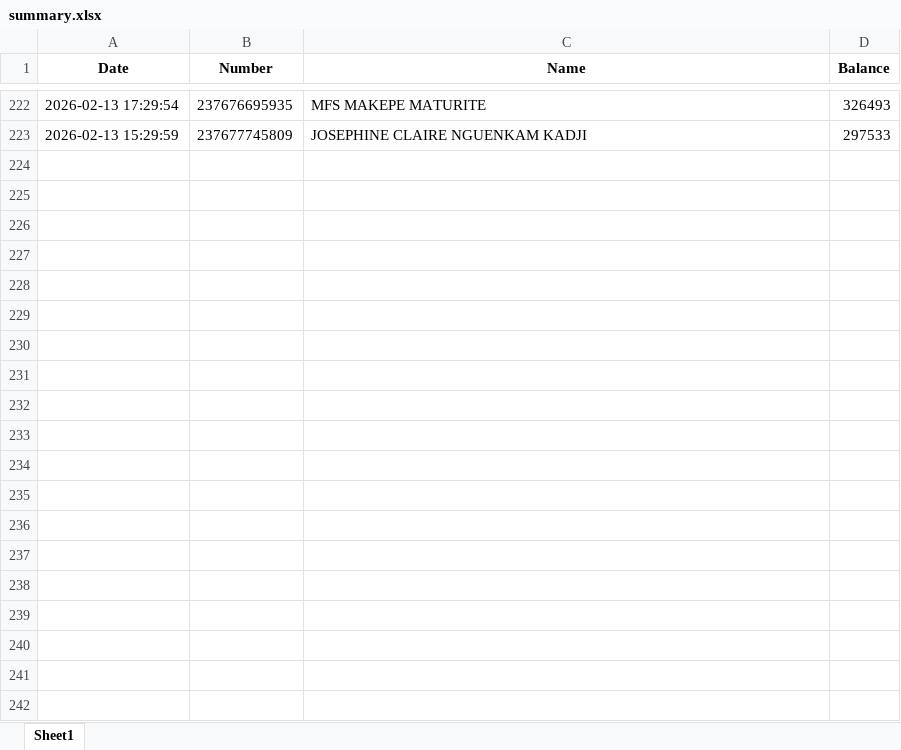
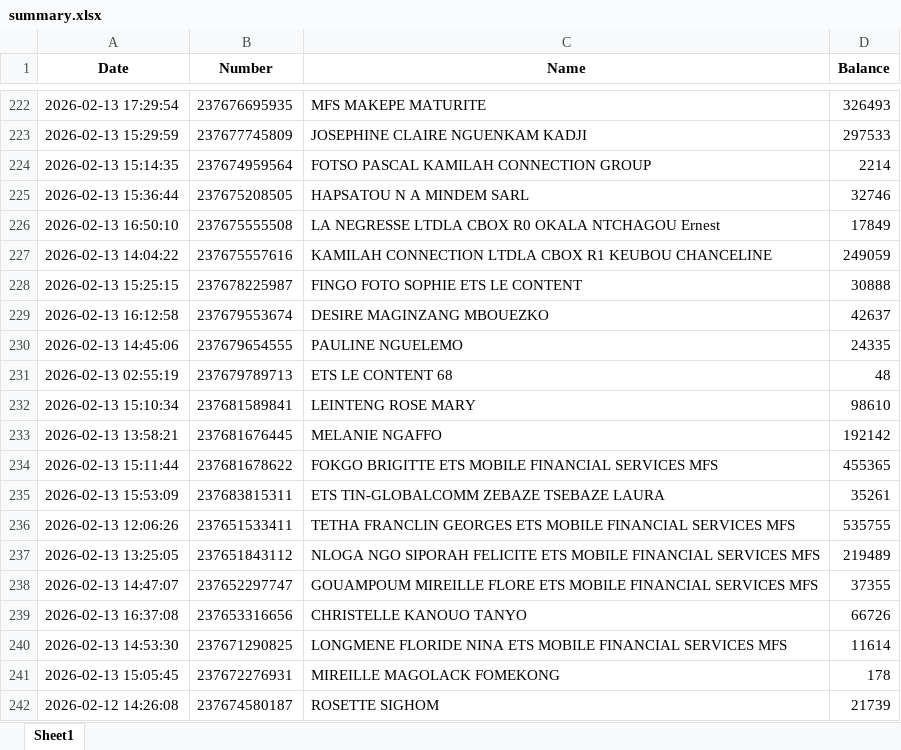
Before and after one commit to susanobi94-beep/stock-mfs-dashboard, an Excel workbook: summary.xlsx, sheet Sheet1, drawn as a sheet; only a part is shown, gaps mark what is left out; values as stored, in another font and other column widths than the file's, no borders; the diff covers the shown part only; the diff names each change by its address in the sheet, - before the commit and + after, or states it on an @@ line.

```diff
--- a/summary.xlsx (sheet Sheet1)
+++ b/summary.xlsx (sheet Sheet1)
+row 224: 2026-02-13 15:14:35 | 237674959564 | FOTSO PASCAL KAMILAH CONNECTION GROUP | 2214
+row 225: 2026-02-13 15:36:44 | 237675208505 | HAPSATOU N A MINDEM SARL | 32746
+row 226: 2026-02-13 16:50:10 | 237675555508 | LA NEGRESSE LTDLA CBOX R0 OKALA NTCHAGOU Ernest | 17849
+row 227: 2026-02-13 14:04:22 | 237675557616 | KAMILAH CONNECTION LTDLA CBOX R1 KEUBOU CHANCELINE | 249059
+row 228: 2026-02-13 15:25:15 | 237678225987 | FINGO FOTO SOPHIE ETS LE CONTENT | 30888
+row 229: 2026-02-13 16:12:58 | 237679553674 | DESIRE MAGINZANG MBOUEZKO | 42637
+row 230: 2026-02-13 14:45:06 | 237679654555 | PAULINE NGUELEMO | 24335
+row 231: 2026-02-13 02:55:19 | 237679789713 | ETS LE CONTENT 68 | 48
+row 232: 2026-02-13 15:10:34 | 237681589841 | LEINTENG ROSE MARY | 98610
+row 233: 2026-02-13 13:58:21 | 237681676445 | MELANIE NGAFFO | 192142
+row 234: 2026-02-13 15:11:44 | 237681678622 | FOKGO BRIGITTE ETS MOBILE FINANCIAL SERVICES MFS | 455365
+row 235: 2026-02-13 15:53:09 | 237683815311 | ETS TIN-GLOBALCOMM ZEBAZE TSEBAZE LAURA | 35261
+row 236: 2026-02-13 12:06:26 | 237651533411 | TETHA FRANCLIN GEORGES ETS MOBILE FINANCIAL SERVICES MFS | 535755
+row 237: 2026-02-13 13:25:05 | 237651843112 | NLOGA NGO SIPORAH FELICITE ETS MOBILE FINANCIAL SERVICES MFS | 219489
+row 238: 2026-02-13 14:47:07 | 237652297747 | GOUAMPOUM MIREILLE FLORE ETS MOBILE FINANCIAL SERVICES MFS | 37355
+row 239: 2026-02-13 16:37:08 | 237653316656 | CHRISTELLE KANOUO TANYO | 66726
+row 240: 2026-02-13 14:53:30 | 237671290825 | LONGMENE FLORIDE NINA ETS MOBILE FINANCIAL SERVICES MFS | 11614
+row 241: 2026-02-13 15:05:45 | 237672276931 | MIREILLE MAGOLACK FOMEKONG | 178
+row 242: 2026-02-12 14:26:08 | 237674580187 | ROSETTE SIGHOM | 21739
```
Also changed, not shown: 14 added rows elsewhere in this sheet, reconciliation.xlsx, 34 other files.
